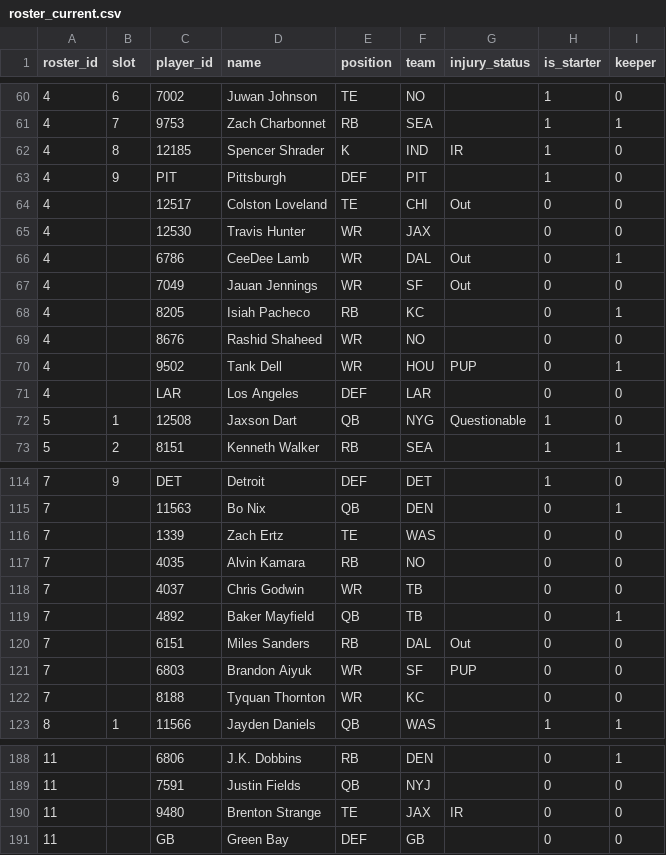
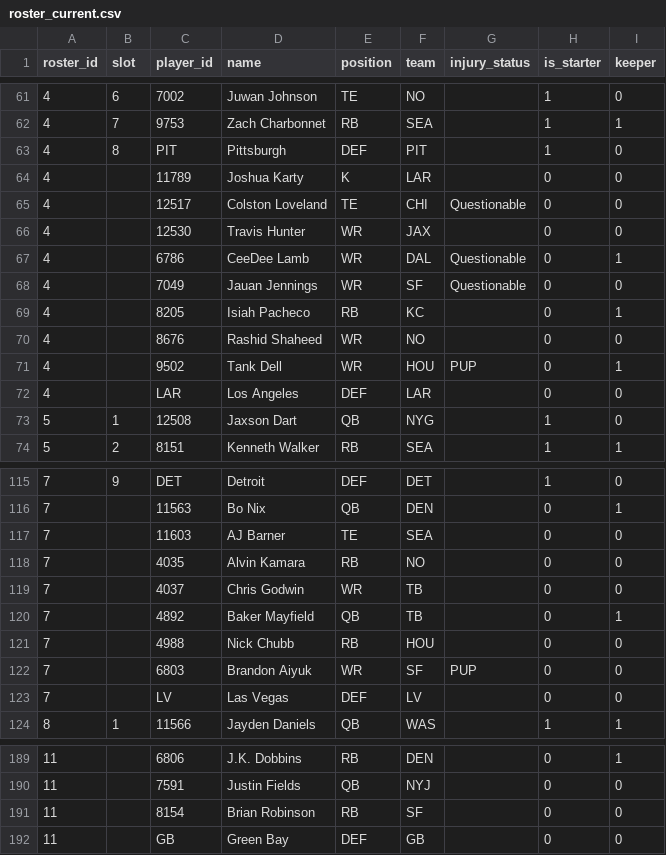
Before and after one commit to MichaelRyanJr/SleeperAgent, a CSV file: docs/league_1181689020258160640_auto/roster_current.csv, drawn as a sheet; only a part is shown, gaps mark what is left out; the diff covers the shown part only.

```diff
--- a/docs/league_1181689020258160640_auto/roster_current.csv
+++ b/docs/league_1181689020258160640_auto/roster_current.csv
@@ -61,8 +62,8 @@ roster_id,slot,player_id,name,position,team,injury_status,is_starter,keeper
 4,7,9753,Zach Charbonnet,RB,SEA,,1,1
-4,8,12185,Spencer Shrader,K,IND,IR,1,0
-4,9,PIT,Pittsburgh,DEF,PIT,,1,0
-4,,12517,Colston Loveland,TE,CHI,Out,0,0
+4,8,PIT,Pittsburgh,DEF,PIT,,1,0
+4,,11789,Joshua Karty,K,LAR,,0,0
+4,,12517,Colston Loveland,TE,CHI,Questionable,0,0
 4,,12530,Travis Hunter,WR,JAX,,0,0
-4,,6786,CeeDee Lamb,WR,DAL,Out,0,1
-4,,7049,Jauan Jennings,WR,SF,Out,0,0
+4,,6786,CeeDee Lamb,WR,DAL,Questionable,0,1
+4,,7049,Jauan Jennings,WR,SF,Questionable,0,0
 4,,8205,Isiah Pacheco,RB,KC,,0,1
@@ -71,3 +72,3 @@ roster_id,slot,player_id,name,position,team,injury_status,is_starter,keeper
 4,,LAR,Los Angeles,DEF,LAR,,0,0
-5,1,12508,Jaxson Dart,QB,NYG,Questionable,1,0
+5,1,12508,Jaxson Dart,QB,NYG,,1,0
 5,2,8151,Kenneth Walker,RB,SEA,,1,1
@@ -115,3 +116,3 @@ roster_id,slot,player_id,name,position,team,injury_status,is_starter,keeper
 7,,11563,Bo Nix,QB,DEN,,0,1
-7,,1339,Zach Ertz,TE,WAS,,0,0
+7,,11603,AJ Barner,TE,SEA,,0,0
 7,,4035,Alvin Kamara,RB,NO,,0,0
@@ -119,5 +120,5 @@ roster_id,slot,player_id,name,position,team,injury_status,is_starter,keeper
 7,,4892,Baker Mayfield,QB,TB,,0,1
-7,,6151,Miles Sanders,RB,DAL,Out,0,0
+7,,4988,Nick Chubb,RB,HOU,,0,0
 7,,6803,Brandon Aiyuk,WR,SF,PUP,0,0
-7,,8188,Tyquan Thornton,WR,KC,,0,0
+7,,LV,Las Vegas,DEF,LV,,0,0
 8,1,11566,Jayden Daniels,QB,WAS,,1,1
@@ -189,3 +190,3 @@ roster_id,slot,player_id,name,position,team,injury_status,is_starter,keeper
 11,,7591,Justin Fields,QB,NYJ,,0,0
-11,,9480,Brenton Strange,TE,JAX,IR,0,0
+11,,8154,Brian Robinson,RB,SF,,0,0
 11,,GB,Green Bay,DEF,GB,,0,0
```
Also changed, not shown: 3 added rows, 2 removed rows and 9 edited cells elsewhere in this file, docs/league_1181689020258160640_auto/teams.csv, docs/league_1265837618587762688_auto/roster_current.csv, 20 other files.
